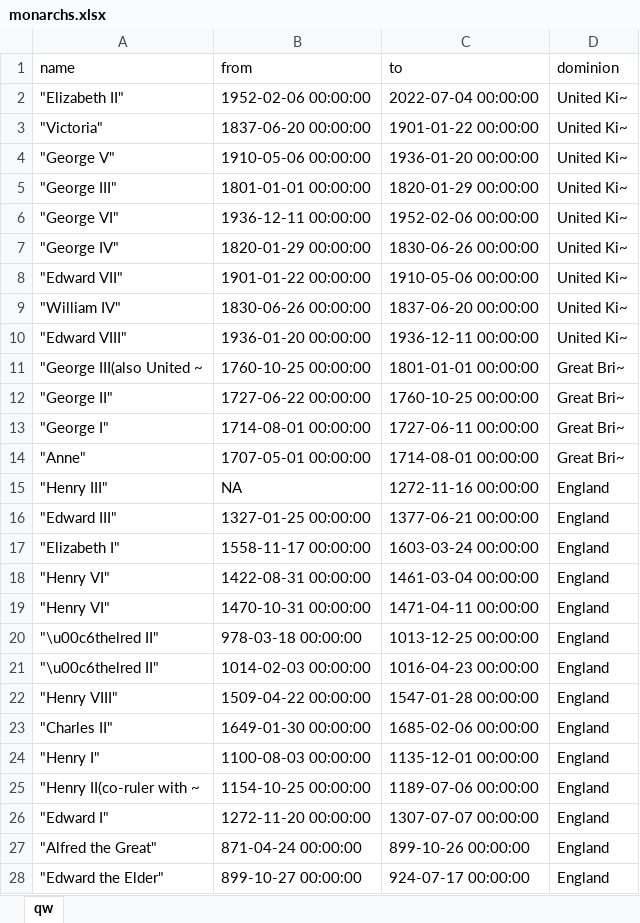
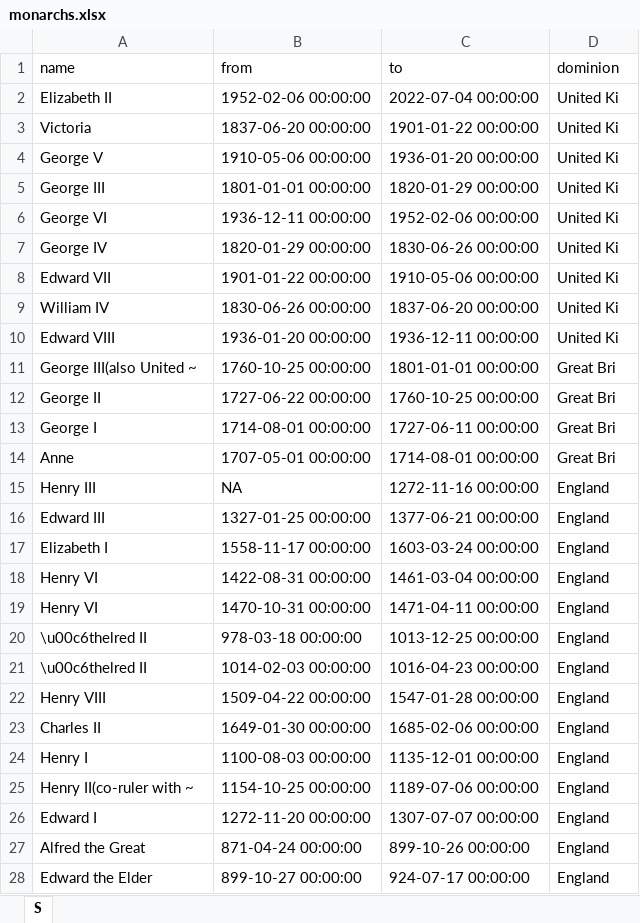
Before and after one commit to AI-MOO/Data_Scientist_with_R, an Excel workbook: 00_Datasets/monarchs.xlsx, sheet S, drawn as a sheet; only a part is shown; values as stored, in another font and other column widths than the file's, no borders; the diff covers the shown part only; the diff names each change by its address in the sheet, - before the commit and + after, or states it on an @@ line.

Commit message:
dataset: monarchs updated

```diff
--- a/00_Datasets/monarchs.xlsx (sheet S)
+++ b/00_Datasets/monarchs.xlsx (sheet S)
-sheet tab: qw
+sheet tab: S
-A2 (name): "Elizabeth II"
+A2 (name): Elizabeth II
-D2:D10 (dominion): United Ki~
+D2:D10 (dominion): United Ki
-A3 (name): "Victoria"
+A3 (name): Victoria
-A4 (name): "George V"
+A4 (name): George V
-A5 (name): "George III"
+A5 (name): George III
-A6 (name): "George VI"
+A6 (name): George VI
-A7 (name): "George IV"
+A7 (name): George IV
-A8 (name): "Edward VII"
+A8 (name): Edward VII
-A9 (name): "William IV"
+A9 (name): William IV
-A10 (name): "Edward VIII"
+A10 (name): Edward VIII
-A11 (name): "George III(also United ~
+A11 (name): George III(also United ~
-D11:D14 (dominion): Great Bri~
+D11:D14 (dominion): Great Bri
-A12 (name): "George II"
+A12 (name): George II
-A13 (name): "George I"
+A13 (name): George I
-A14 (name): "Anne"
+A14 (name): Anne
-A15 (name): "Henry III"
+A15 (name): Henry III
-A16 (name): "Edward III"
+A16 (name): Edward III
-A17 (name): "Elizabeth I"
+A17 (name): Elizabeth I
-A18:A19 (name): "Henry VI"
+A18:A19 (name): Henry VI
-A20:A21 (name): "\u00c6thelred II"
+A20:A21 (name): \u00c6thelred II
-A22 (name): "Henry VIII"
+A22 (name): Henry VIII
-A23 (name): "Charles II"
+A23 (name): Charles II
-A24 (name): "Henry I"
+A24 (name): Henry I
-A25 (name): "Henry II(co-ruler with ~
+A25 (name): Henry II(co-ruler with ~
-A26 (name): "Edward I"
+A26 (name): Edward I
-A27 (name): "Alfred the Great"
+A27 (name): Alfred the Great
-A28 (name): "Edward the Elder"
+A28 (name): Edward the Elder
```
Also changed, not shown: 104 edited cells elsewhere in this sheet.
